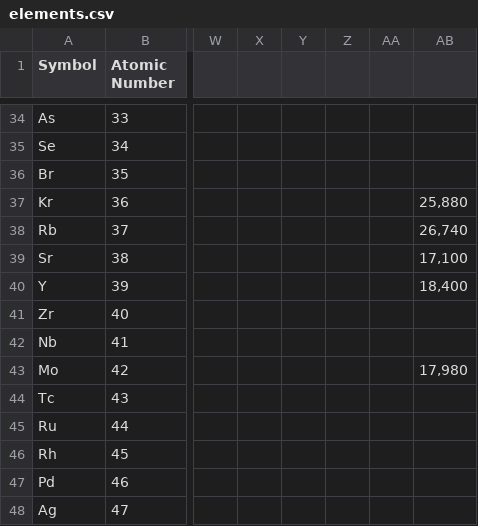
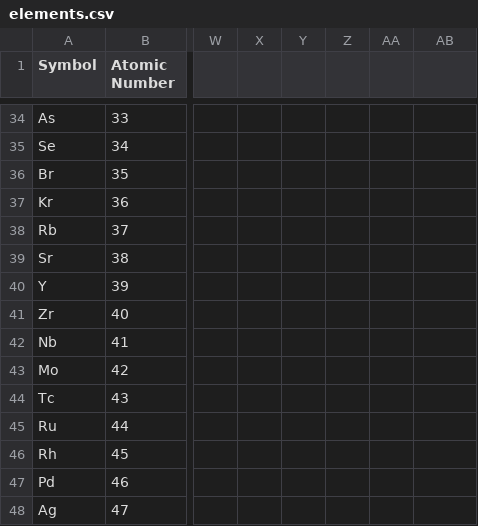
Before and after one commit to OilyPotato819/Chemistry-Project, a CSV file: csv/elements.csv, drawn as a sheet; only a part is shown, gaps mark what is left out; the diff covers the shown part only; the diff names each change by its address in the sheet, - before the commit and + after, or states it on an @@ line.

```diff
--- a/csv/elements.csv
+++ b/csv/elements.csv
-AB37: 25,880
+AB37: (empty)
-AB38: 26,740
+AB38: (empty)
-AB39: 17,100
+AB39: (empty)
-AB40: 18,400
+AB40: (empty)
-AB43: 17,980
+AB43: (empty)
```
Also changed, not shown: 21 edited cells elsewhere in this file, 7 other files.
